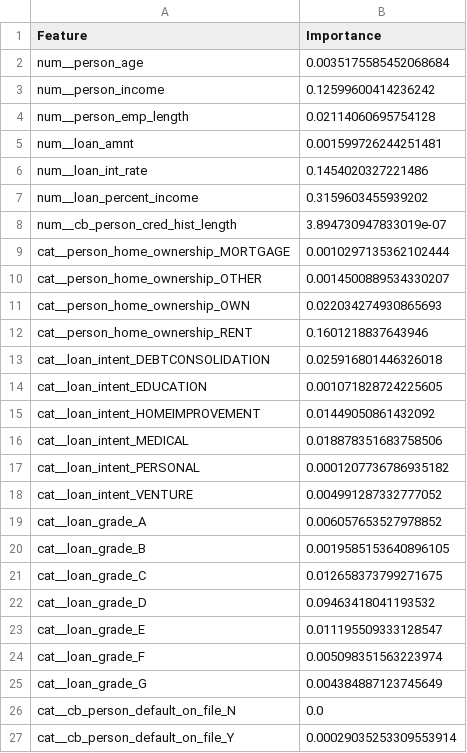
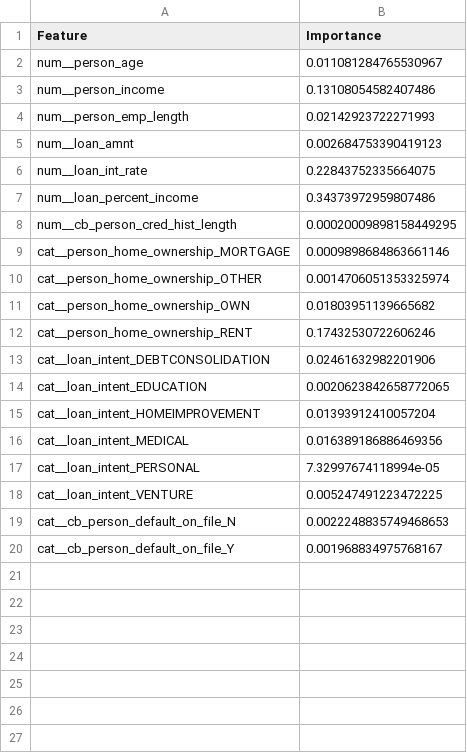
Before and after one commit to calebelster/ML-Credit-Risk-Assessment, a CSV file: output/grad_boost_importances.csv, drawn as a sheet.

```diff
--- a/output/grad_boost_importances.csv
+++ b/output/grad_boost_importances.csv
@@ -1,27 +1,20 @@
 Feature,Importance
-num__person_age,0.0035175585452068684
-num__person_income,0.12599600414236242
-num__person_emp_length,0.02114060695754128
-num__loan_amnt,0.001599726244251481
-num__loan_int_rate,0.1454020327221486
-num__loan_percent_income,0.3159603455939202
-num__cb_person_cred_hist_length,3.894730947833019e-07
-cat__person_home_ownership_MORTGAGE,0.0010297135362102444
-cat__person_home_ownership_OTHER,0.0014500889534330207
-cat__person_home_ownership_OWN,0.022034274930865693
-cat__person_home_ownership_RENT,0.1601218837643946
-cat__loan_intent_DEBTCONSOLIDATION,0.025916801446326018
-cat__loan_intent_EDUCATION,0.001071828724225605
-cat__loan_intent_HOMEIMPROVEMENT,0.01449050861432092
-cat__loan_intent_MEDICAL,0.018878351683758506
-cat__loan_intent_PERSONAL,0.0001207736786935182
-cat__loan_intent_VENTURE,0.004991287332777052
-cat__loan_grade_A,0.006057653527978852
-cat__loan_grade_B,0.0019585153640896105
-cat__loan_grade_C,0.012658373799271675
-cat__loan_grade_D,0.09463418041193532
-cat__loan_grade_E,0.011195509333128547
-cat__loan_grade_F,0.005098351563223974
-cat__loan_grade_G,0.004384887123745649
-cat__cb_person_default_on_file_N,0.0
-cat__cb_person_default_on_file_Y,0.00029035253309553914
+num__person_age,0.011081284765530967
+num__person_income,0.13108054582407486
+num__person_emp_length,0.02142923722271993
+num__loan_amnt,0.002684753390419123
+num__loan_int_rate,0.22843752335664075
+num__loan_percent_income,0.34373972959807486
+num__cb_person_cred_hist_length,0.00020009898158449295
+cat__person_home_ownership_MORTGAGE,0.0009898684863661146
+cat__person_home_ownership_OTHER,0.0014706051353325974
+cat__person_home_ownership_OWN,0.01803951139665682
+cat__person_home_ownership_RENT,0.17432530722606246
+cat__loan_intent_DEBTCONSOLIDATION,0.02461632982201906
+cat__loan_intent_EDUCATION,0.0020623842658772065
+cat__loan_intent_HOMEIMPROVEMENT,0.01393912410057204
+cat__loan_intent_MEDICAL,0.016389186886469356
+cat__loan_intent_PERSONAL,7.32997674118994e-05
+cat__loan_intent_VENTURE,0.005247491223472225
+cat__cb_person_default_on_file_N,0.0022248835749468653
+cat__cb_person_default_on_file_Y,0.001968834975768167
```
Also changed, not shown: output/ensemble_stacking_preds.csv, output/log_reg_coefs.csv, 33 other files.
